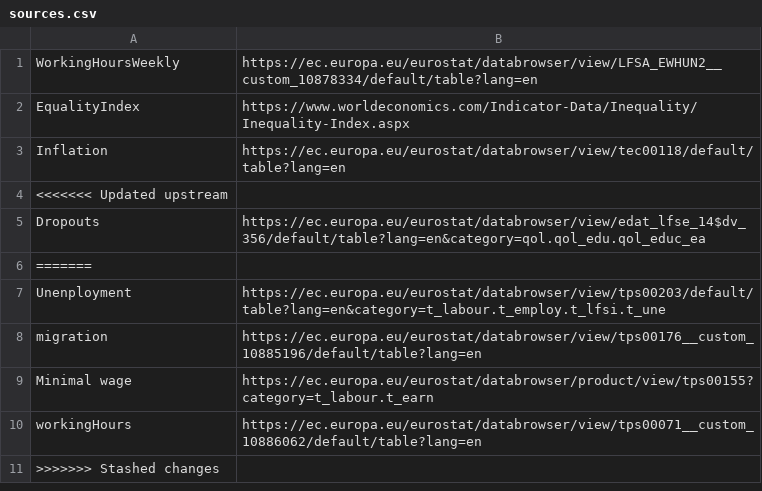
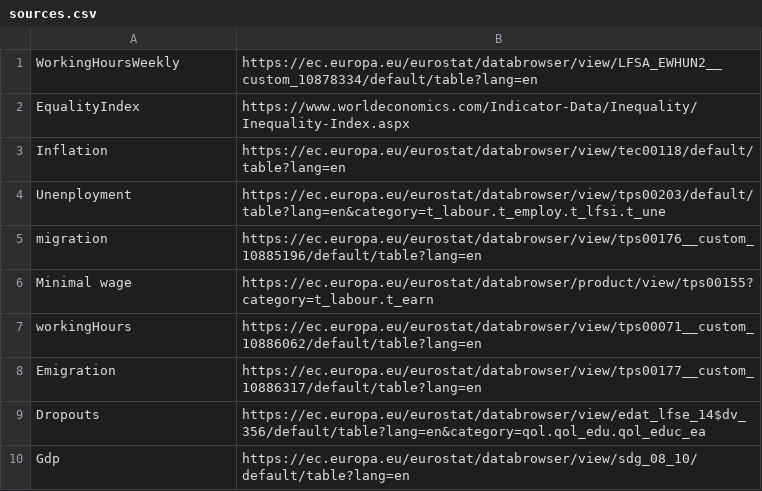
Before and after one commit to mromina24/PR24BKRMKPMSJSV, a CSV file: Data/sources.csv, drawn as a sheet.

Commit message:
sources update

```diff
--- a/Data/sources.csv
+++ b/Data/sources.csv
@@ -3,5 +3,2 @@ EqualityIndex,https://www.worldeconomics.com/Indicator-Data/Inequality/Inequalit
 Inflation,https://ec.europa.eu/eurostat/databrowser/view/tec00118/default/table?lang=en
-<<<<<<< Updated upstream
-Dropouts,https://ec.europa.eu/eurostat/databrowser/view/edat_lfse_14$dv_356/default/table?lang=en&category=qol.qol_edu.qol_educ_ea
-=======
 Unenployment,https://ec.europa.eu/eurostat/databrowser/view/tps00203/default/table?lang=en&category=t_labour.t_employ.t_lfsi.t_une
@@ -10,2 +7,4 @@ Minimal  wage,https://ec.europa.eu/eurostat/databrowser/product/view/tps00155?ca
 workingHours ,https://ec.europa.eu/eurostat/databrowser/view/tps00071__custom_10886062/default/table?lang=en
->>>>>>> Stashed changes
+Emigration,https://ec.europa.eu/eurostat/databrowser/view/tps00177__custom_10886317/default/table?lang=en
+Dropouts,https://ec.europa.eu/eurostat/databrowser/view/edat_lfse_14$dv_356/default/table?lang=en&category=qol.qol_edu.qol_educ_ea
+Gdp,https://ec.europa.eu/eurostat/databrowser/view/sdg_08_10/default/table?lang=en
```
Also changed, not shown: 1 other file.
